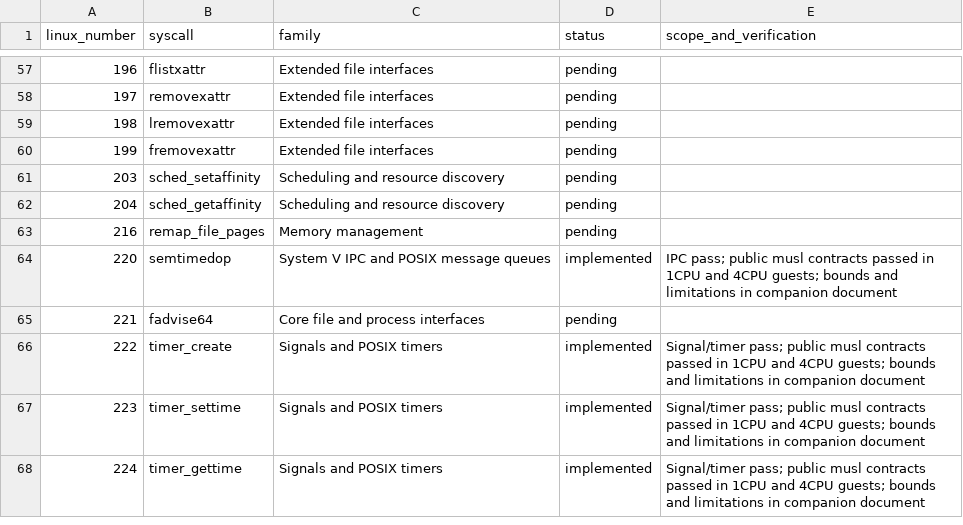
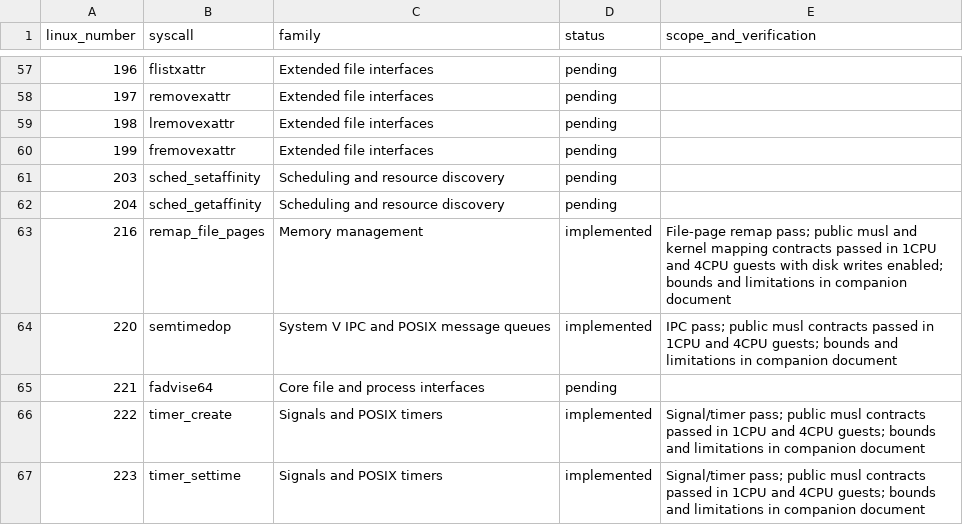
Before and after one commit to miselin/pedigree, a CSV file: docs/musl-syscall-implementation.csv, drawn as a sheet; only a part is shown, gaps mark what is left out; the shorter side is filled out with more unchanged rows.

Commit message:
posix: implement shared file-page offset remapping

```diff
--- a/docs/musl-syscall-implementation.csv
+++ b/docs/musl-syscall-implementation.csv
@@ -62,3 +62,3 @@ linux_number,syscall,family,status,scope_and_verification
 204,sched_getaffinity,Scheduling and resource discovery,pending,
-216,remap_file_pages,Memory management,pending,
+216,remap_file_pages,Memory management,implemented,File-page remap pass; public musl and kernel mapping contracts passed in 1CPU and 4CPU guests with disk writes enabled; bounds and limitations in companion document
 220,semtimedop,System V IPC and POSIX message queues,implemented,IPC pass; public musl contracts passed in 1CPU and 4CPU guests; bounds and limitations in companion document
```
Also changed, not shown: 31 other files.
